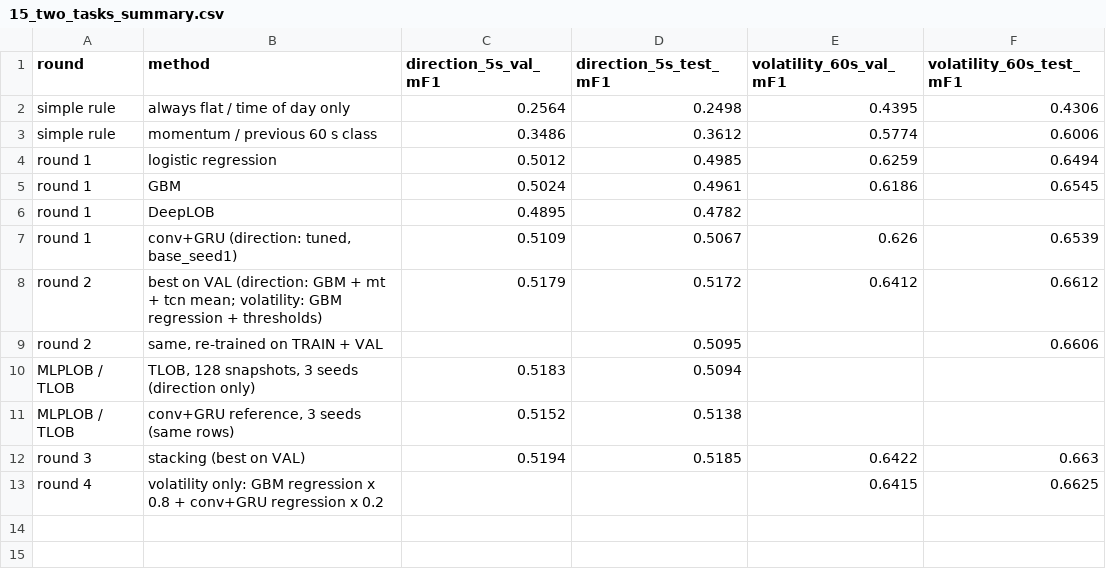
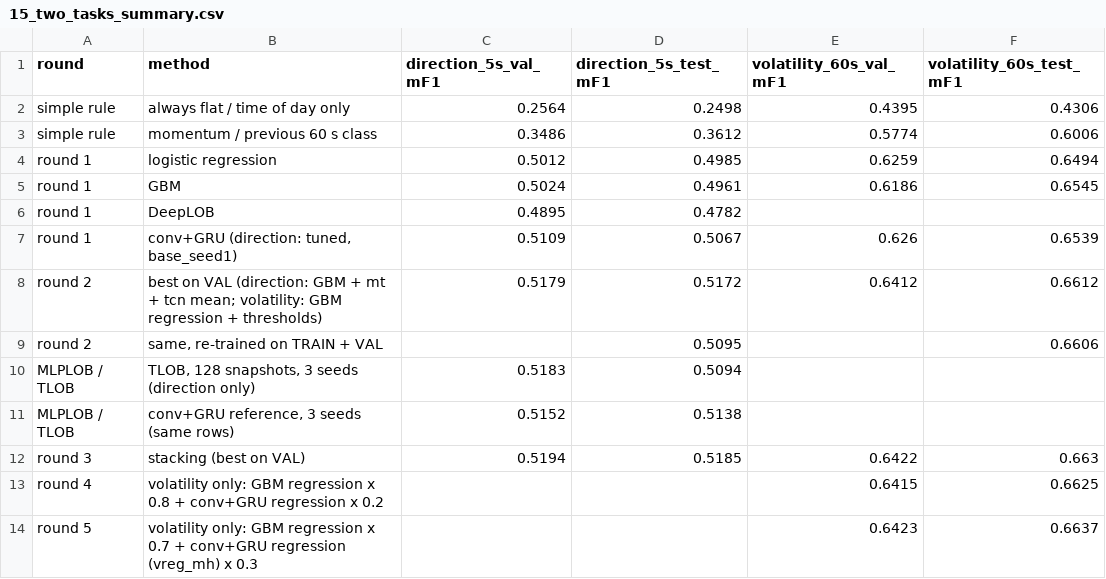
Before and after one commit to hjominx/krx-classification, a CSV file: report/tables/15_two_tasks_summary.csv, drawn as a sheet; the diff names each change by its address in the sheet, - before the commit and + after, or states it on an @@ line.

Commit message:
Add round 5 to docs

```diff
--- a/report/tables/15_two_tasks_summary.csv
+++ b/report/tables/15_two_tasks_summary.csv
+row 14: round 5 | volatility only: GBM regression x 0.7 + conv+GRU regression (vreg_mh) x 0.3 |  |  | 0.6423 | 0.6637
```
Also changed, not shown: 3 other files.
